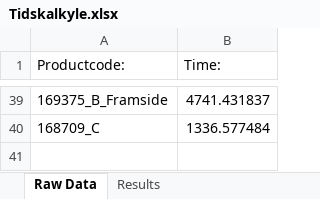
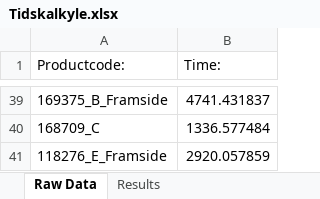
Before and after one commit to UniQueKakarot/Cuttingdata_kivy, an Excel workbook: moduler/toolmonitor_data/results/Tidskalkyle.xlsx, sheet Raw Data, drawn as a sheet; only a part is shown, gaps mark what is left out; values as stored, in another font and other column widths than the file's, no borders; the diff names each change by its address in the sheet, - before the commit and + after, or states it on an @@ line.

```diff
--- a/moduler/toolmonitor_data/results/Tidskalkyle.xlsx (sheet Raw Data)
+++ b/moduler/toolmonitor_data/results/Tidskalkyle.xlsx (sheet Raw Data)
+row 41: 118276_E_Framside | 2920.057859
```
Also changed, not shown: sheet Results, moduler/toolmonitor_data/results/RawDatabase.xlsx, 3 other files.
